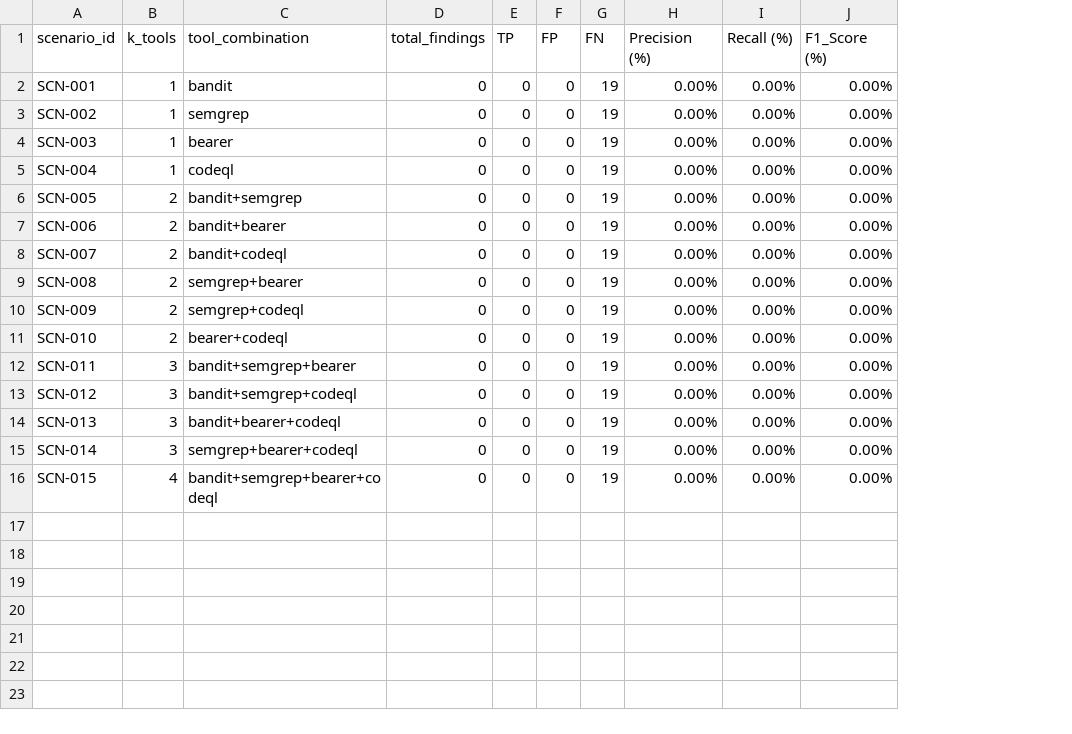
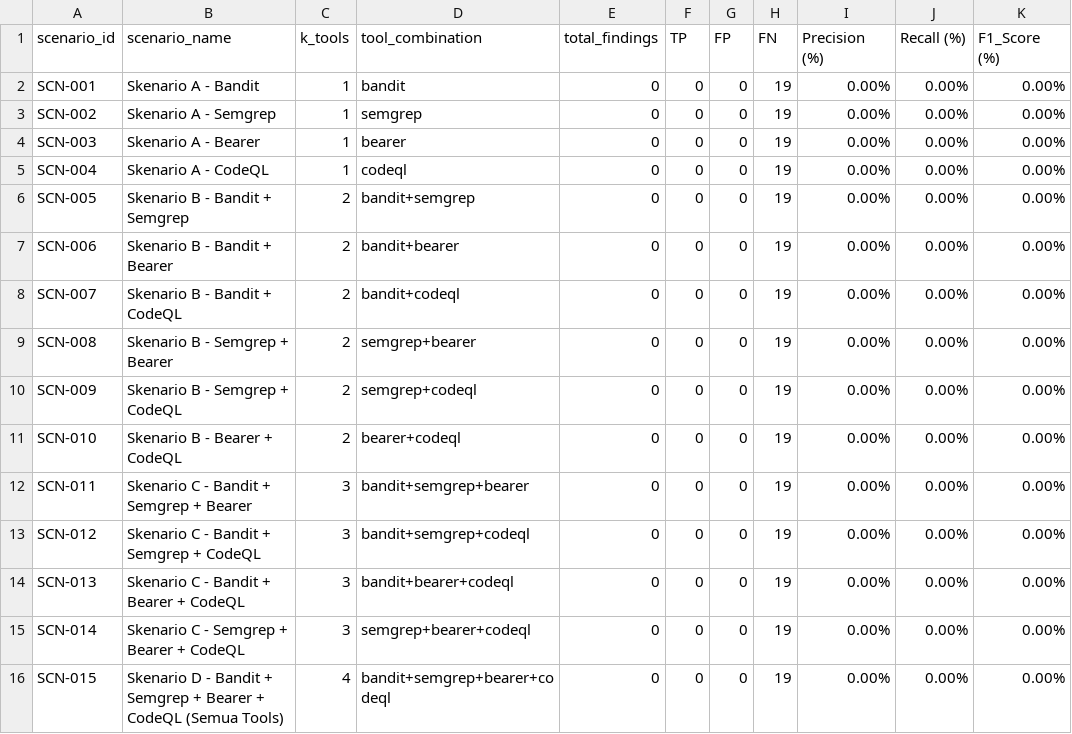
Before and after one commit to ziazizi11/pygoat-sast-test, a CSV file: sast_evaluation_summary.csv, drawn as a sheet; the diff names each change by its address in the sheet, - before the commit and + after, or states it on an @@ line.

Commit message:
format: add complete scenario A, B, C, D breakdown to step summary and CSV

```diff
--- a/sast_evaluation_summary.csv
+++ b/sast_evaluation_summary.csv
+column B (scenario_name), rows 2-16: Skenario A - Bandit | Skenario A - Semgrep | Skenario A - Bearer | Skenario A - CodeQL | Skenario B - Bandit + Semgrep | Skenario B - Bandit + Bearer | Skenario B - Bandit + CodeQL | Skenario B - Semgrep + Bearer | Skenario B - Semgrep + CodeQL | Skenario B - Bearer + CodeQL | Skenario C - Bandit + Semgrep + Bearer | Skenario C - Bandit + Semgrep + CodeQL | Skenario C - Bandit + Bearer + CodeQL | Skenario C - Semgrep + Bearer + CodeQL | Skenario D - Bandit + Semgrep + Bearer + CodeQL (Semua Tools)
```
Also changed, not shown: 1 other file.
